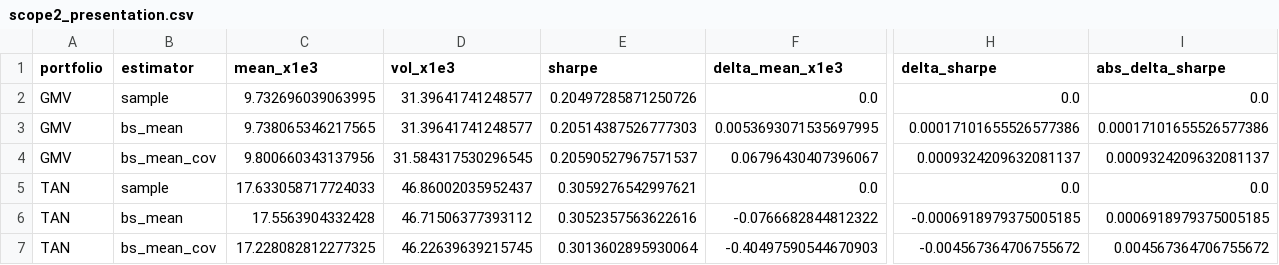
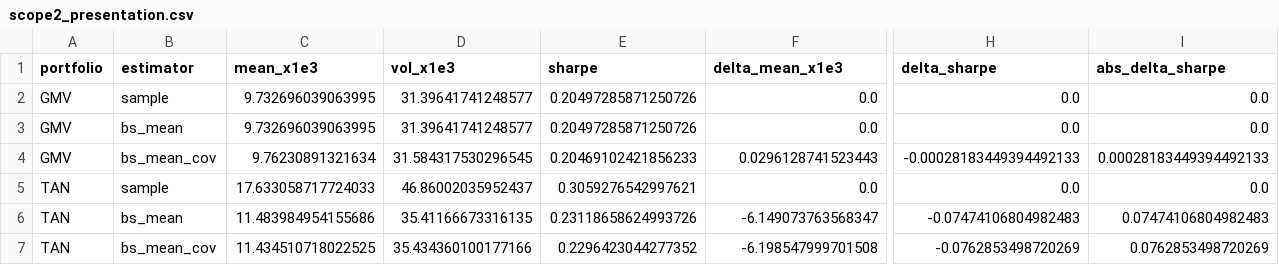
Before and after one commit to eomoran/fin41360-group-asst, a CSV file: report/tables/scope2_presentation.csv, drawn as a sheet; only a part is shown, gaps mark what is left out; removed rows and columns are numbered as before the commit, all else as after; rows hold the shown columns only; the diff names each change by its address in the sheet, - before the commit and + after, or states it on an @@ line.

```diff
--- a/report/tables/scope2_presentation.csv
+++ b/report/tables/scope2_presentation.csv
-C3 (mean_x1e3): 9.738065346217565
+C3 (mean_x1e3): 9.732696039063995
-E3 (sharpe): 0.20514387526777303
+E3 (sharpe): 0.20497285871250726
-F3 (delta_mean_x1e3): 0.0053693071535697995
+F3 (delta_mean_x1e3): 0.0
-H3 (delta_sharpe): 0.00017101655526577386
+H3 (delta_sharpe): 0.0
-I3 (abs_delta_sharpe): 0.00017101655526577386
+I3 (abs_delta_sharpe): 0.0
-C4 (mean_x1e3): 9.800660343137956
+C4 (mean_x1e3): 9.76230891321634
-E4 (sharpe): 0.20590527967571537
+E4 (sharpe): 0.20469102421856233
-F4 (delta_mean_x1e3): 0.06796430407396067
+F4 (delta_mean_x1e3): 0.0296128741523443
-H4 (delta_sharpe): 0.0009324209632081137
+H4 (delta_sharpe): -0.00028183449394492133
-I4 (abs_delta_sharpe): 0.0009324209632081137
+I4 (abs_delta_sharpe): 0.00028183449394492133
-row 6: TAN | bs_mean | 17.5563904332428 | 46.71506377393112 | 0.3052357563622616 | -0.0766682844812322 | -0.0006918979375005185 | 0.0006918979375005185
-row 7: TAN | bs_mean_cov | 17.228082812277325 | 46.22639639215745 | 0.3013602895930064 | -0.40497590544670903 | -0.004567364706755672 | 0.004567364706755672
+row 6: TAN | bs_mean | 11.483984954155686 | 35.41166673316135 | 0.23118658624993726 | -6.149073763568347 | -0.07474106804982483 | 0.07474106804982483
+row 7: TAN | bs_mean_cov | 11.434510718022525 | 35.434360100177166 | 0.2296423044277352 | -6.198547999701508 | -0.0762853498720269 | 0.0762853498720269
```
Also changed, not shown: report/tables/scope3_comparison_presentation.csv, report/tables/scope3_drop_coal_gmv_tan.csv, 39 other files.
